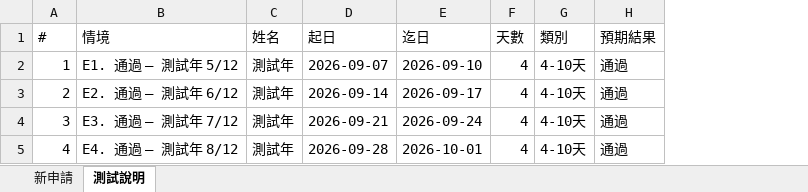
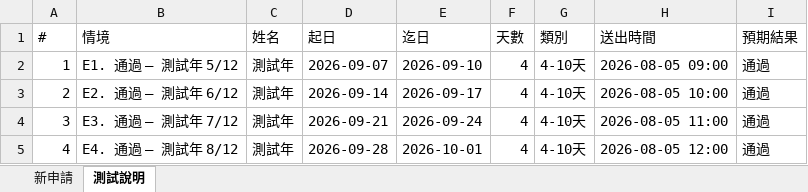
Before and after one commit to Evelyn68961/booking-result-view, an Excel workbook: batch-2026-08.xlsx, sheet 測試說明, drawn as a sheet; values as stored, in another font and other column widths than the file's, no borders; the diff names each change by its address in the sheet, - before the commit and + after, or states it on an @@ line.

```diff
--- a/batch-2026-08.xlsx (sheet 測試說明)
+++ b/batch-2026-08.xlsx (sheet 測試說明)
+column H (送出時間), rows 2-5: 2026-08-05 09:00 | 2026-08-05 10:00 | 2026-08-05 11:00 | 2026-08-05 12:00
```
Also changed, not shown: batch-2026-04.xlsx, batch-2026-05.xlsx, 8 other files.
